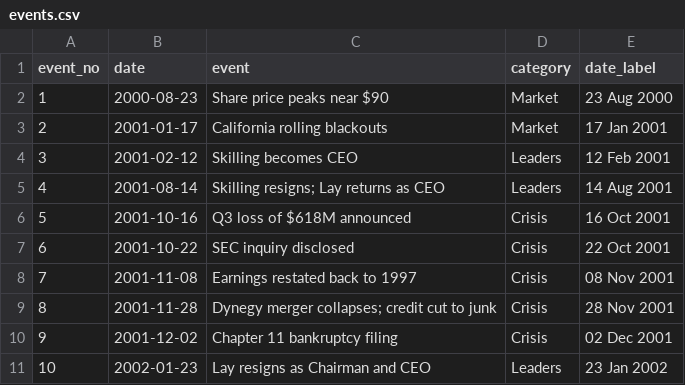
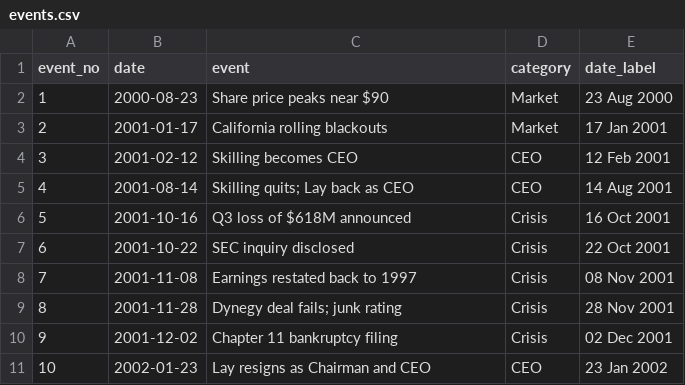
Before and after one commit to Faheem219/CyberSecurity-Case-Study, a CSV file: DataScience-CA3/data/processed/events.csv, drawn as a sheet.

```diff
--- a/DataScience-CA3/data/processed/events.csv
+++ b/DataScience-CA3/data/processed/events.csv
@@ -3,4 +3,4 @@ event_no,date,event,category,date_label
 2,2001-01-17,California rolling blackouts,Market,17 Jan 2001
-3,2001-02-12,Skilling becomes CEO,Leaders,12 Feb 2001
-4,2001-08-14,Skilling resigns; Lay returns as CEO,Leaders,14 Aug 2001
+3,2001-02-12,Skilling becomes CEO,CEO,12 Feb 2001
+4,2001-08-14,Skilling quits; Lay back as CEO,CEO,14 Aug 2001
 5,2001-10-16,Q3 loss of $618M announced,Crisis,16 Oct 2001
@@ -8,4 +8,4 @@ event_no,date,event,category,date_label
 7,2001-11-08,Earnings restated back to 1997,Crisis,08 Nov 2001
-8,2001-11-28,Dynegy merger collapses; credit cut to junk,Crisis,28 Nov 2001
+8,2001-11-28,Dynegy deal fails; junk rating,Crisis,28 Nov 2001
 9,2001-12-02,Chapter 11 bankruptcy filing,Crisis,02 Dec 2001
-10,2002-01-23,Lay resigns as Chairman and CEO,Leaders,23 Jan 2002
+10,2002-01-23,Lay resigns as Chairman and CEO,CEO,23 Jan 2002
```
Also changed, not shown: 13 other files.
